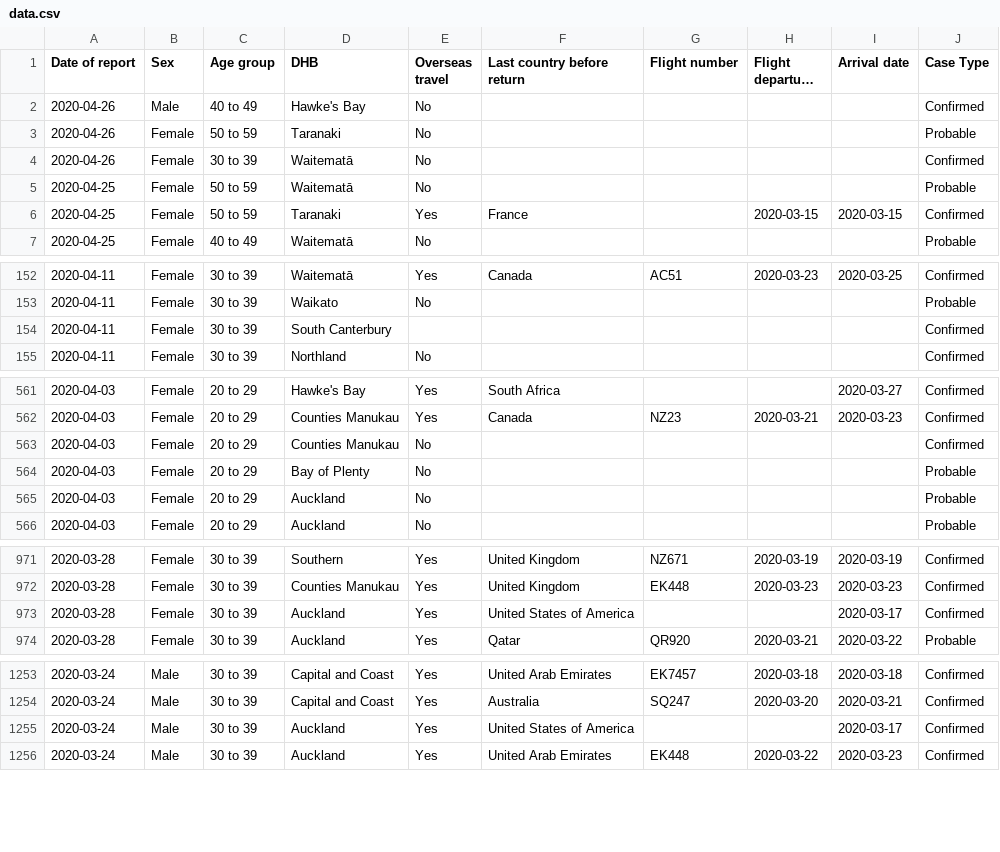
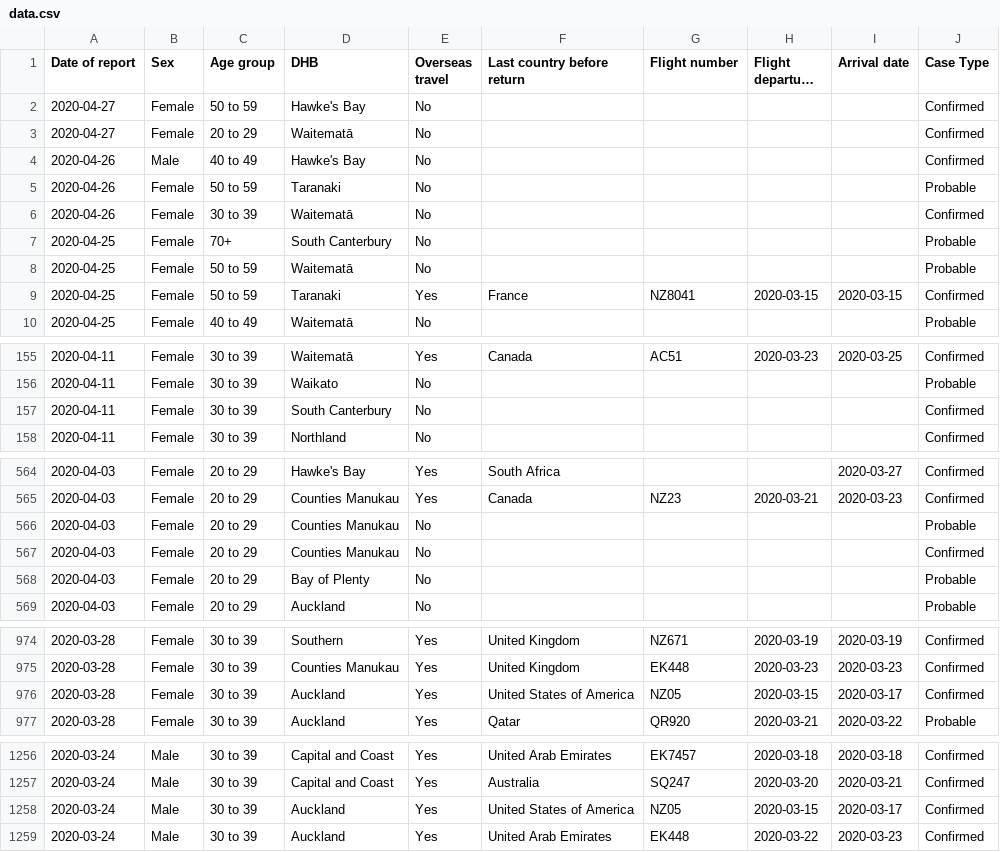
Before and after one commit to UoA-eResearch/nz-covid19-data-auto, a CSV file: data.csv, drawn as a sheet; only a part is shown, gaps mark what is left out; long unchanged cells end in …; removed rows and columns are numbered as before the commit, all else as after; the diff covers the shown part only; the diff names each change by its address in the sheet, - before the commit and + after, or states it on an @@ line.

```diff
--- a/data.csv
+++ b/data.csv
+row 2: 2020-04-27 | Female | 50 to 59 | Hawke's Bay | No |  |  |  |  | Confirmed
+row 3: 2020-04-27 | Female | 20 to 29 | Waitematā | No |  |  |  |  | Confirmed
+row 7: 2020-04-25 | Female | 70+ | South Canterbury | No |  |  |  |  | Probable
-G9 (Flight number): (empty)
+G9 (Flight number): NZ8041
-E157 (Overseas travel): (empty)
+E157 (Overseas travel): No
+row 566: 2020-04-03 | Female | 20 to 29 | Counties Manukau | No |  |  |  |  | Probable
-row 565: 2020-04-03 | Female | 20 to 29 | Auckland | No |  |  |  |  | Probable
-G976 (Flight number): (empty)
+G976 (Flight number): NZ05
-H976 (Flight departure date): (empty)
+H976 (Flight departure date): 2020-03-15
-G1258 (Flight number): (empty)
+G1258 (Flight number): NZ05
-H1258 (Flight departure date): (empty)
+H1258 (Flight departure date): 2020-03-15
```
Also changed, not shown: 3 edited cells elsewhere in this file, cases_by_DHB.csv, 3 other files.
